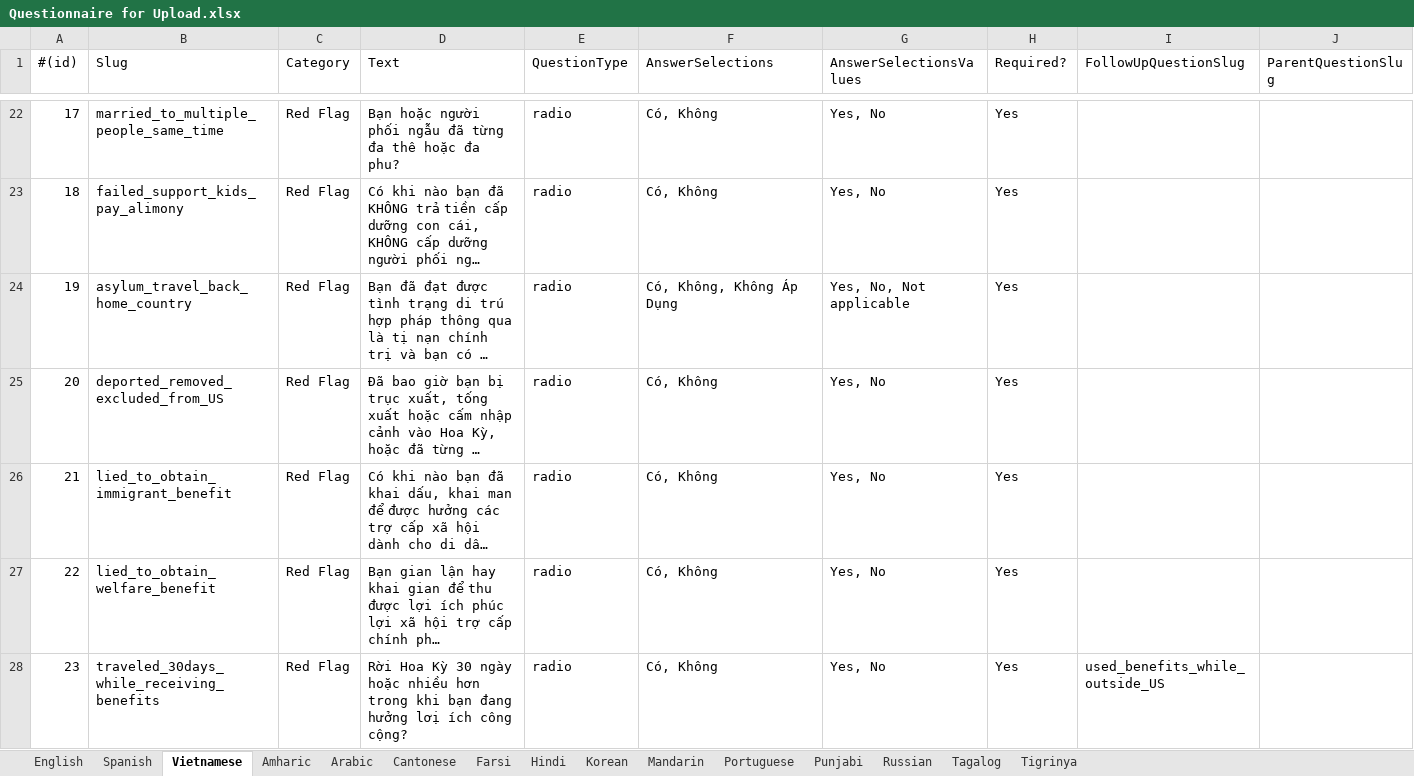
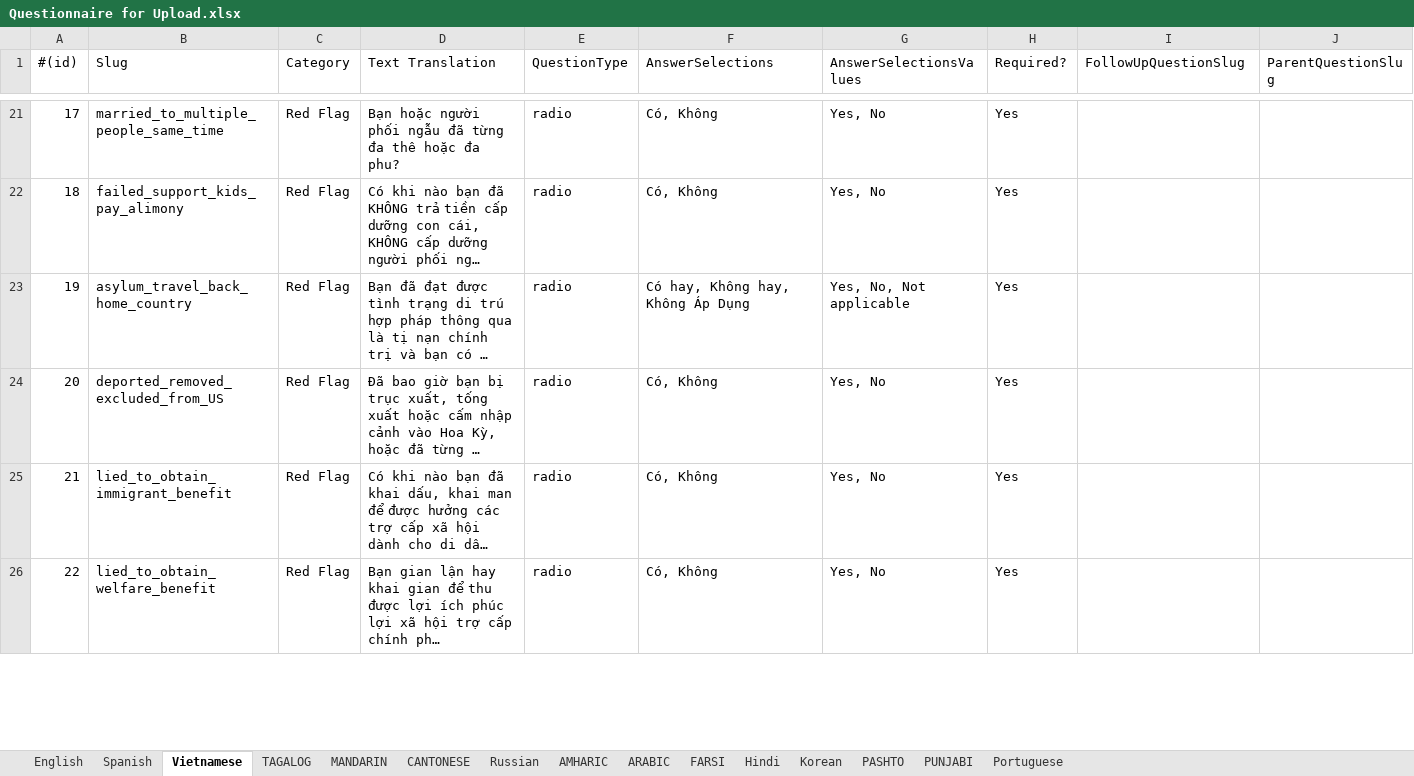
Before and after one commit to codeforsanjose/e-immigrate, an Excel workbook: backend/Questionnaire for Upload.xlsx, sheet Vietnamese, drawn as a sheet; only a part is shown, gaps mark what is left out; long unchanged cells end in …; values as stored, in another font and other column widths than the file's, no cell formats; charts and pictures not drawn; removed rows and columns are numbered as before the commit, all else as after; the diff covers the shown part only; the diff names each change by its address in the sheet, - before the commit and + after, or states it on an @@ line.

```diff
--- a/backend/Questionnaire for Upload.xlsx (sheet Vietnamese)
+++ b/backend/Questionnaire for Upload.xlsx (sheet Vietnamese)
-sheet tab: Amharic
+sheet tab: TAGALOG
-sheet tab: Arabic
+sheet tab: MANDARIN
-sheet tab: Cantonese
+sheet tab: CANTONESE
-sheet tab: Mandarin
+sheet tab: FARSI
-sheet tab: Tagalog
+sheet tab: PUNJABI
-sheet tab: Farsi
-sheet tab: Punjabi
-sheet tab: Tigrinya
+sheet tab: AMHARIC
+sheet tab: ARABIC
+sheet tab: PASHTO
@@ sheet tab order changed: English | Spanish | Vietnamese | TAGALOG | MANDARIN | CANTONESE | Russian | AMHARIC | ARABIC | FARSI | Hindi | Korean | PASHTO | PUNJABI | Portuguese @@
-D1: Text
+D1: Text Translation
-F23 (AnswerSelections): Có, Không, Không Áp Dụng
+F23 (AnswerSelections): Có hay, Không hay, Không Áp Dụng
-row 28: 23 | traveled_30days_while_receiving_benefits | Red Flag | Rời Hoa Kỳ 30 ngày hoặc nhiều hơn trong khi bạn đang hưởng lơị ích công cộng? | radio | Có, Không | Yes, No | Yes | used_benefits_while_outside_US
```
Also changed, not shown: 4 removed rows, 12 edited cells and row numbers in column A elsewhere in this sheet, sheet MANDARIN, sheet TAGALOG, sheet FARSI, sheet PUNJABI, sheet Portuguese, sheet CANTONESE, 5 more sheets, cell formats, formulas that keep their value, charts or pictures, backend/Website Content.xlsx, 38 other files.
